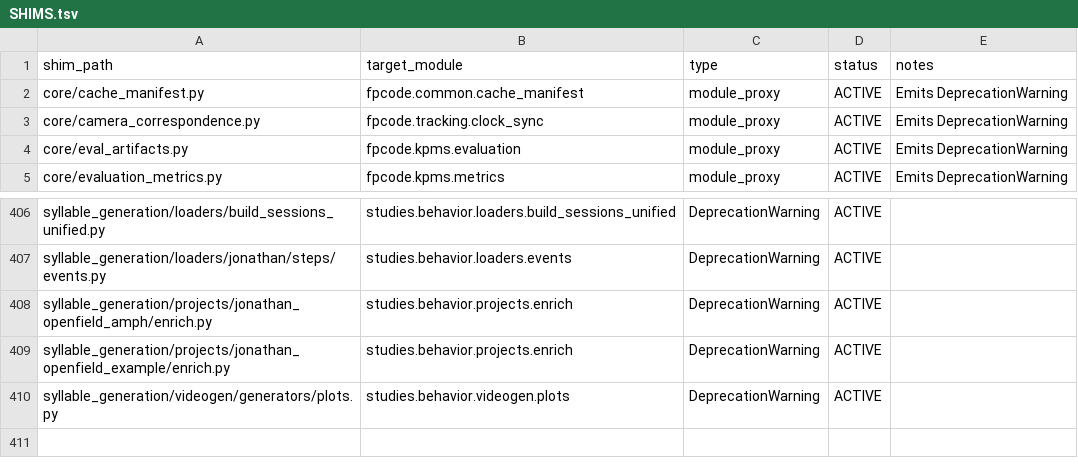
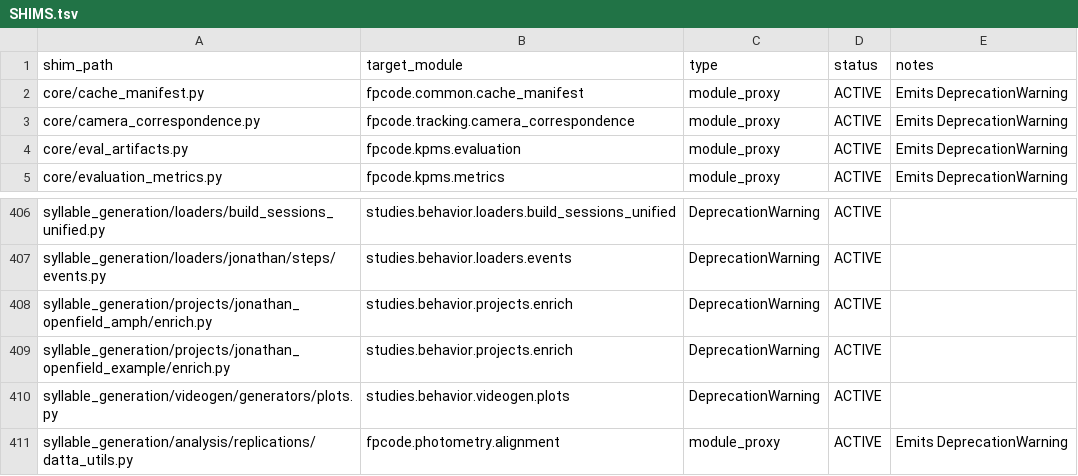
Before and after one commit to sebeliassen/FiberphotometryCode, a TSV file: registry/SHIMS.tsv, drawn as a sheet; only a part is shown, gaps mark what is left out.

Commit message:
refactor(step8.4): migrate datta_utils into fpcode.photometry.alignment with zero legacy debt
- Extract canonical combined_photometry_and_syllables and build_fixed_moseq_dfs into src/fpcode/photometry/alignment.py
- Re-export functions in src/fpcode/photometry/__init__.py
- Update src/fpcode/kpms/export.py to import directly from fpcode.photometry.alignment
- Turn syllable_generation/analysis/replications/datta_utils.py into backward-compatibility shim
- Clear KNOWN_STEP8_LEGACY_IMPORTS in tests/test_unit_contracts.py (enforcing 0 upward imports)
- Add tests/test_photometry_alignment_equivalence.py with synthetic and shim equivalence checks
- Update registry/SHIMS.tsv, registry/MOVES.tsv, and registry/METRICS.tsv

```diff
--- a/registry/SHIMS.tsv
+++ b/registry/SHIMS.tsv
@@ -2,3 +2,3 @@ shim_path	target_module	type	status	notes
 core/cache_manifest.py	fpcode.common.cache_manifest	module_proxy	ACTIVE	Emits DeprecationWarning
-core/camera_correspondence.py	fpcode.tracking.clock_sync	module_proxy	ACTIVE	Emits DeprecationWarning
+core/camera_correspondence.py	fpcode.tracking.camera_correspondence	module_proxy	ACTIVE	Emits DeprecationWarning
 core/eval_artifacts.py	fpcode.kpms.evaluation	module_proxy	ACTIVE	Emits DeprecationWarning
@@ -410 +410,2 @@ syllable_generation/projects/jonathan_openfield_example/enrich.py	studies.behavi
 syllable_generation/videogen/generators/plots.py	studies.behavior.videogen.plots	DeprecationWarning	ACTIVE
+syllable_generation/analysis/replications/datta_utils.py	fpcode.photometry.alignment	module_proxy	ACTIVE	Emits DeprecationWarning
```
Also changed, not shown: registry/METRICS.tsv, registry/MOVES.tsv, 6 other files.
